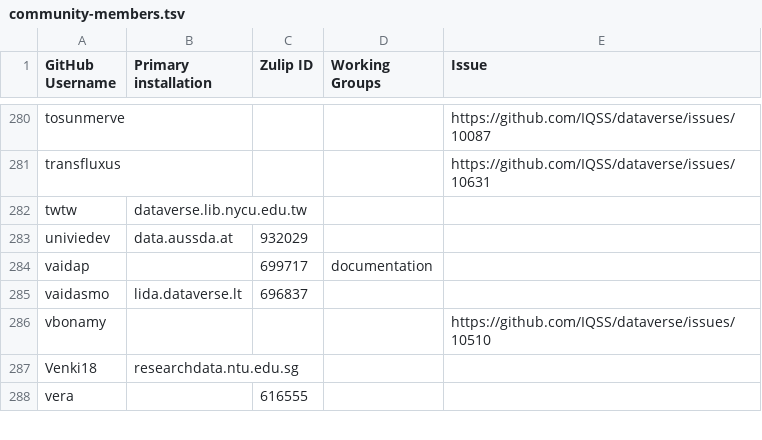
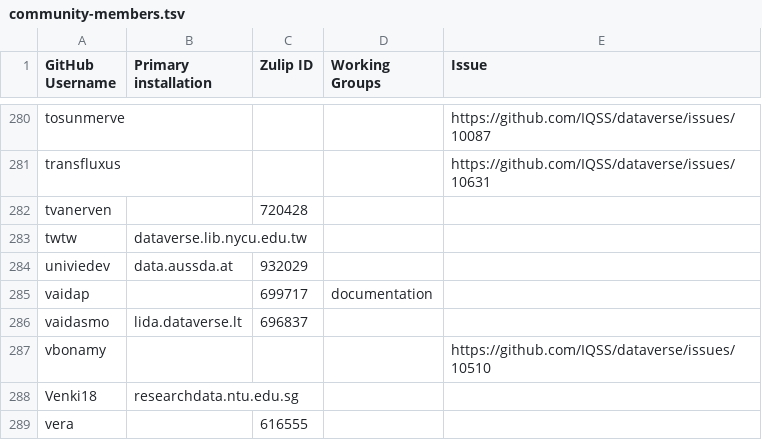
Before and after one commit to gdcc/people.dataverse.org, a TSV file: data/community-members.tsv, drawn as a sheet; only a part is shown, gaps mark what is left out.

```diff
--- a/data/community-members.tsv
+++ b/data/community-members.tsv
@@ -281,2 +281,3 @@ tosunmerve				https://github.com/IQSS/dataverse/issues/10087
 transfluxus				https://github.com/IQSS/dataverse/issues/10631
+tvanerven		720428		
 twtw	dataverse.lib.nycu.edu.tw			
```
Also changed, not shown: 2 other files.
